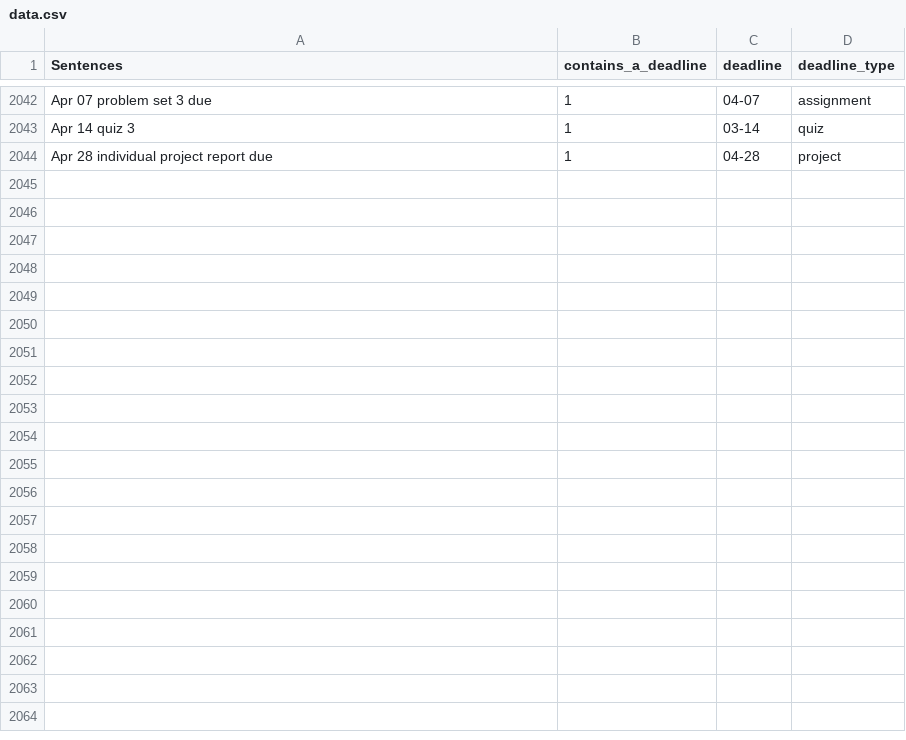
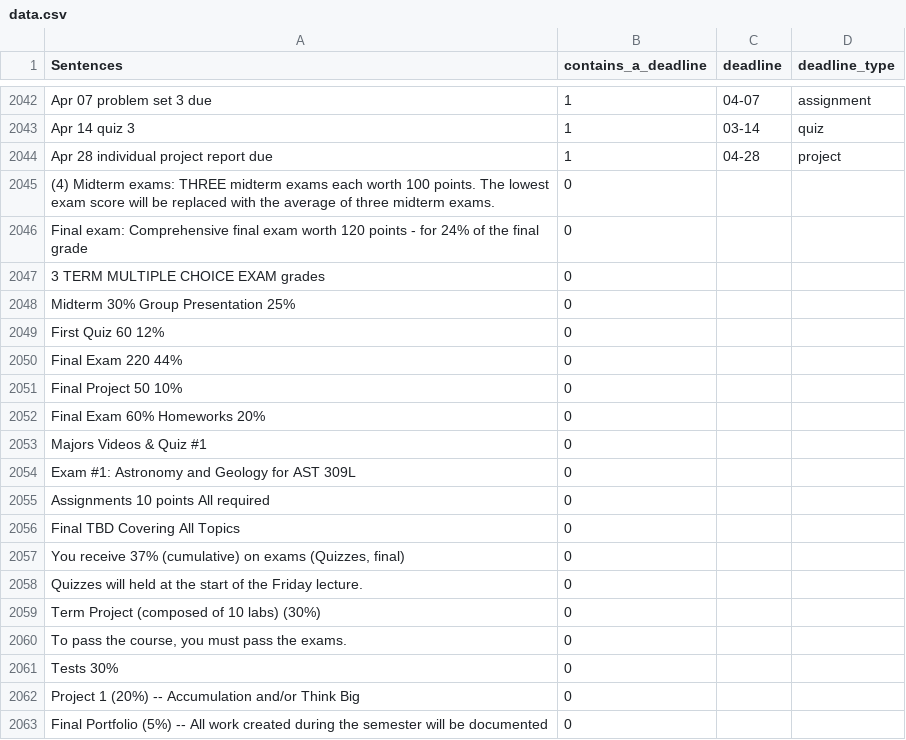
Before and after one commit to SEG4910-Group32/NLP-Experiment, a CSV file: data.csv, drawn as a sheet; only a part is shown, gaps mark what is left out; the diff covers the shown part only; the diff names each change by its address in the sheet, - before the commit and + after, or states it on an @@ line.

Commit message:
added  and labeled 50 rows that have a deadline type but don't have a date

```diff
--- a/data.csv
+++ b/data.csv
+row 2045: (4) Midterm exams: THREE midterm exams each worth 100 points. The lowest exam score will be replaced with the average of three midterm exams. | 0
+row 2046: Final exam: Comprehensive final exam worth 120 points - for 24% of the final grade | 0
+row 2047: 3 TERM MULTIPLE CHOICE EXAM grades | 0
+row 2048: Midterm 30% Group Presentation 25% | 0
+row 2049: First Quiz 60 12% | 0
+row 2050: Final Exam 220 44% | 0
+row 2051: Final Project 50 10% | 0
+row 2052: Final Exam 60% Homeworks 20% | 0
+row 2053: Majors Videos & Quiz #1 | 0
+row 2054: Exam #1: Astronomy and Geology for AST 309L | 0
+row 2055: Assignments 10 points All required | 0
+row 2056: Final TBD Covering All Topics | 0
+row 2057: You receive 37% (cumulative) on exams (Quizzes, final) | 0
+row 2058: Quizzes will held at the start of the Friday lecture. | 0
+row 2059: Term Project (composed of 10 labs) (30%) | 0
+row 2060: To pass the course, you must pass the exams. | 0
+row 2061: Tests 30% | 0
+row 2062: Project 1 (20%) -- Accumulation and/or Think Big | 0
+row 2063: Final Portfolio (5%) -- All work created during the semester will be documented | 0
```
Also changed, not shown: 31 added rows elsewhere in this file, 1 other file.
